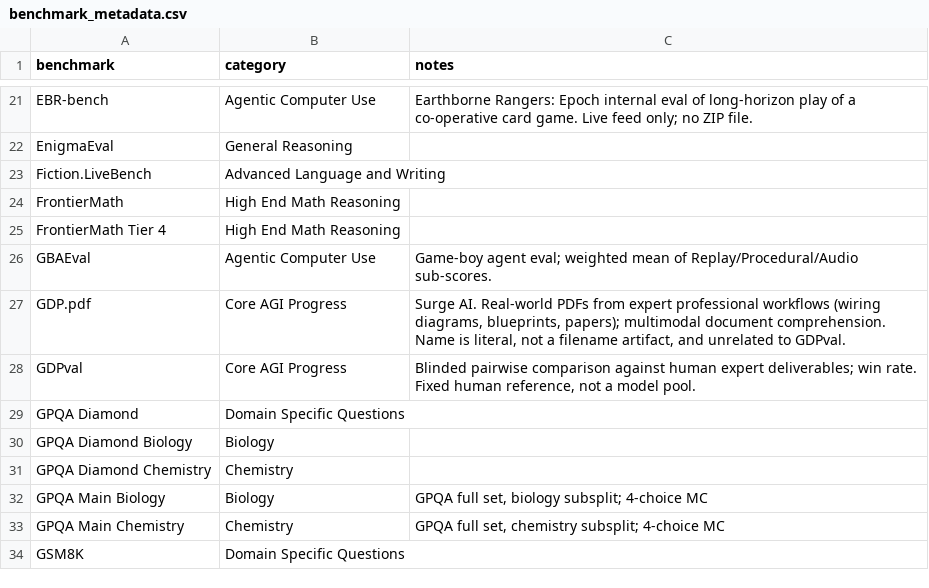
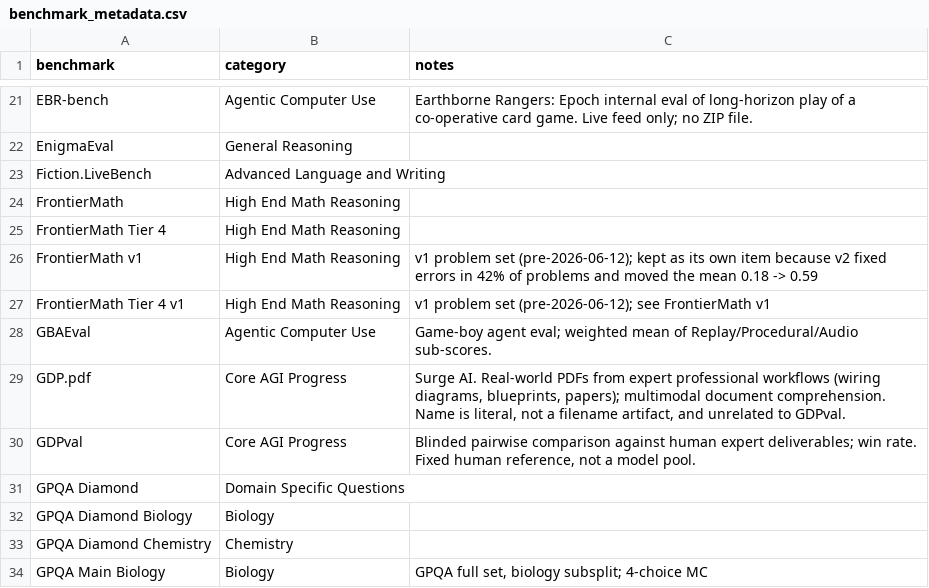
Before and after one commit to General-Purpose-AI-Policy-Lab/benchmark-data-pipeline, a CSV file: pipeline/canonical/benchmark_metadata.csv, drawn as a sheet; only a part is shown, gaps mark what is left out; the shorter side is filled out with more unchanged rows; the diff names each change by its address in the sheet, - before the commit and + after, or states it on an @@ line.

```diff
--- a/pipeline/canonical/benchmark_metadata.csv
+++ b/pipeline/canonical/benchmark_metadata.csv
+row 26: FrontierMath v1 | High End Math Reasoning | v1 problem set (pre-2026-06-12); kept as its own item because v2 fixed errors in 42% of problems and moved the mean 0.18 -> 0.59
+row 27: FrontierMath Tier 4 v1 | High End Math Reasoning | v1 problem set (pre-2026-06-12); see FrontierMath v1
```
Also changed, not shown: curated/benchmark_lower_bounds.csv, pipeline/output/name_changes.csv, 4 other files.
